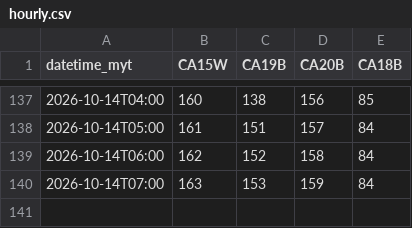
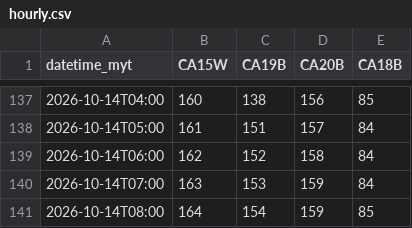
Before and after one commit to sippananda/sasana_api, a CSV file: docs/data/hourly.csv, drawn as a sheet; only a part is shown, gaps mark what is left out; the diff names each change by its address in the sheet, - before the commit and + after, or states it on an @@ line.

```diff
--- a/docs/data/hourly.csv
+++ b/docs/data/hourly.csv
+row 141: 2026-10-14T08:00 | 164 | 154 | 159 | 85
```
Also changed, not shown: 1 other file.
